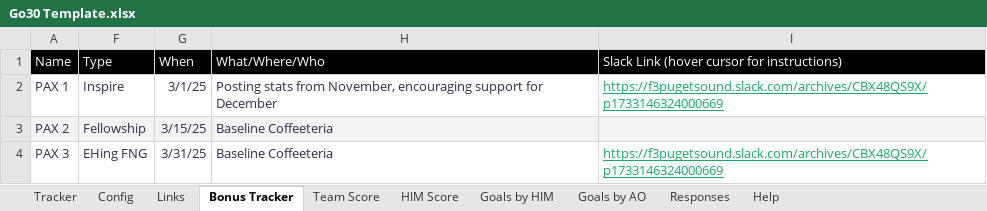
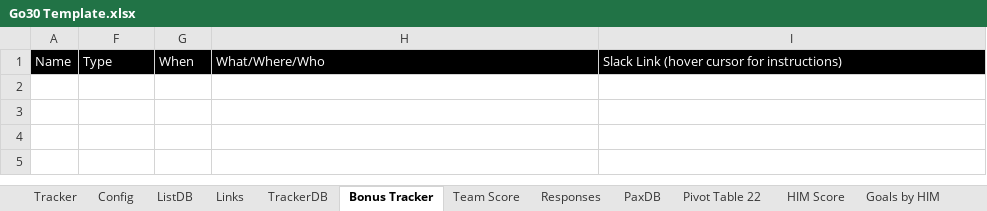
Before and after one commit to stuartdonaldson/F3Go30, an Excel workbook: docs/references/Go30 Template.xlsx, sheet Bonus Tracker, drawn as a sheet; values as stored, in another font and other column widths than the file's, no borders; charts and pictures and conditional formats not drawn; the diff names each change by its address in the sheet, - before the commit and + after, or states it on an @@ line.

```diff
--- a/docs/references/Go30 Template.xlsx (sheet Bonus Tracker)
+++ b/docs/references/Go30 Template.xlsx (sheet Bonus Tracker)
+sheet tab: ListDB
+sheet tab: TrackerDB
+sheet tab: PaxDB
+sheet tab: Pivot Table 22
@@ sheet tab order changed: Tracker | Config | ListDB | Links | TrackerDB | Bonus Tracker | Team Score | Responses | PaxDB | Pivot Table 22 | HIM Score | Goals by HIM @@
-row 2: PAX 1 | Inspire | 3/1/25 | Posting stats from November, encouraging support for December | https://f3pugetsound.slack.com/archives/CBX48QS9X/p1733146324000669
-row 3: PAX 2 | Fellowship | 3/15/25 | Baseline Coffeeteria
-row 4: PAX 3 | EHing FNG | 3/31/25 | Baseline Coffeeteria | https://f3pugetsound.slack.com/archives/CBX48QS9X/p1733146324000669
```
Also changed, not shown: sheet Tracker, sheet Links, sheet Responses, sheet HIM Score, sheet Goals by AO, sheet Goals by HIM, 2 more sheets, other sheet tabs, formulas that keep their value, hidden cells, charts or pictures, 35 other files.
